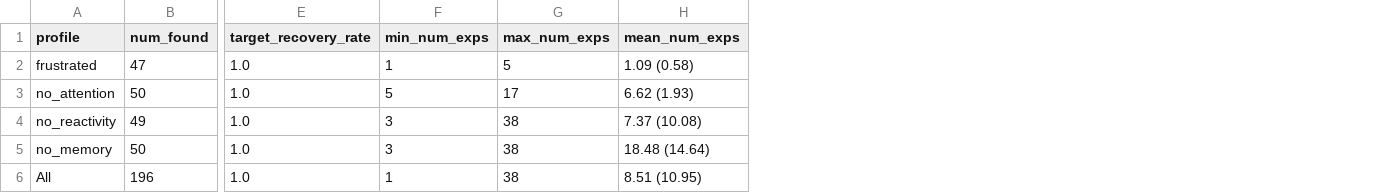
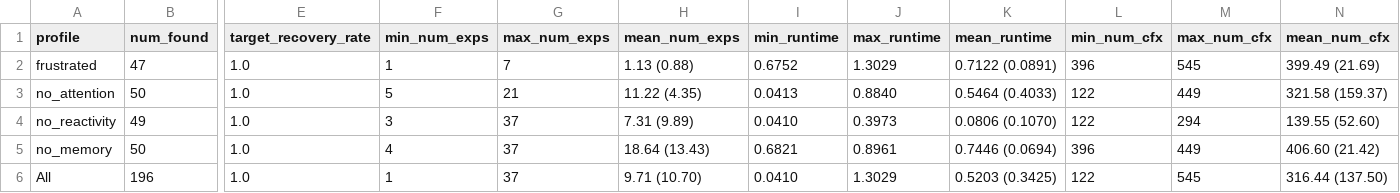
Before and after one commit to tamlinlove/btcm, a CSV file: results/compiled/results_cog_seq.csv, drawn as a sheet; only a part is shown, gaps mark what is left out; the diff names each change by its address in the sheet, - before the commit and + after, or states it on an @@ line.

```diff
--- a/results/compiled/results_cog_seq.csv
+++ b/results/compiled/results_cog_seq.csv
+column I (min_runtime), rows 2-6: 0.6752 | 0.0413 | 0.0410 | 0.6821 | 0.0410
+column J (max_runtime), rows 2-6: 1.3029 | 0.8840 | 0.3973 | 0.8961 | 1.3029
+column K (mean_runtime), rows 2-6: 0.7122 (0.0891) | 0.5464 (0.4033) | 0.0806 (0.1070) | 0.7446 (0.0694) | 0.5203 (0.3425)
+column L (min_num_cfx), rows 2-6: 396 | 122 | 122 | 396 | 122
+column M (max_num_cfx), rows 2-6: 545 | 449 | 294 | 449 | 545
+column N (mean_num_cfx), rows 2-6: 399.49 (21.69) | 321.58 (159.37) | 139.55 (52.60) | 406.60 (21.42) | 316.44 (137.50)
-G2 (max_num_exps): 5
+G2 (max_num_exps): 7
-H2 (mean_num_exps): 1.09 (0.58)
+H2 (mean_num_exps): 1.13 (0.88)
-G3 (max_num_exps): 17
+G3 (max_num_exps): 21
-H3 (mean_num_exps): 6.62 (1.93)
+H3 (mean_num_exps): 11.22 (4.35)
-G4:G6 (max_num_exps): 38
+G4:G6 (max_num_exps): 37
-H4 (mean_num_exps): 7.37 (10.08)
+H4 (mean_num_exps): 7.31 (9.89)
-F5 (min_num_exps): 3
+F5 (min_num_exps): 4
-H5 (mean_num_exps): 18.48 (14.64)
+H5 (mean_num_exps): 18.64 (13.43)
-H6 (mean_num_exps): 8.51 (10.95)
+H6 (mean_num_exps): 9.71 (10.70)
```
Also changed, not shown: results/compiled/results_random.csv, results/results_default_frustrated.csv, 7 other files.
